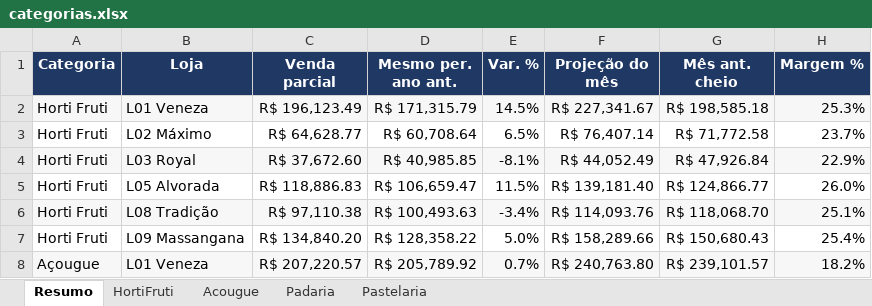
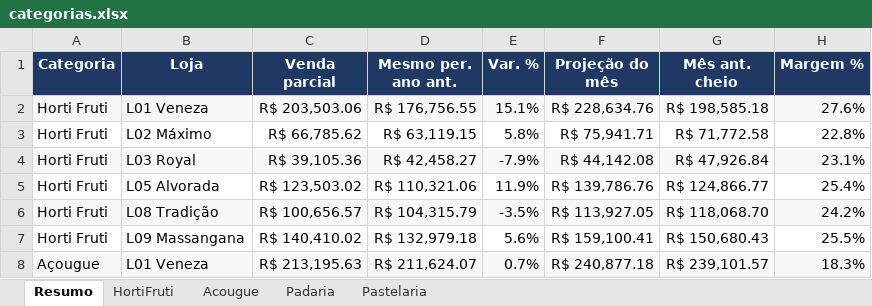
Before and after one commit to luciano504/rendemais-painel, an Excel workbook: data/categorias.xlsx, sheet Resumo, drawn as a sheet; only a part is shown; values as stored, in another font and other column widths than the file's, no borders; conditional formats not drawn; removed rows and columns are numbered as before the commit, all else as after; the diff covers the shown part only; the diff names each change by its address in the sheet, - before the commit and + after, or states it on an @@ line.

```diff
--- a/data/categorias.xlsx (sheet Resumo)
+++ b/data/categorias.xlsx (sheet Resumo)
-C2 (Venda parcial): R$ 196,123.49
+C2 (Venda parcial): R$ 203,503.06
-D2 (Mesmo per. ano ant.): R$ 171,315.79
+D2 (Mesmo per. ano ant.): R$ 176,756.55
-E2 (Var. %): 14.5%
+E2 (Var. %): 15.1%
-F2 (Projeção do mês): R$ 227,341.67
+F2 (Projeção do mês): R$ 228,634.76
-H2 (Margem %): 25.3%
+H2 (Margem %): 27.6%
-C3 (Venda parcial): R$ 64,628.77
+C3 (Venda parcial): R$ 66,785.62
-D3 (Mesmo per. ano ant.): R$ 60,708.64
+D3 (Mesmo per. ano ant.): R$ 63,119.15
-E3 (Var. %): 6.5%
+E3 (Var. %): 5.8%
-F3 (Projeção do mês): R$ 76,407.14
+F3 (Projeção do mês): R$ 75,941.71
-H3 (Margem %): 23.7%
+H3 (Margem %): 22.8%
-C4 (Venda parcial): R$ 37,672.60
+C4 (Venda parcial): R$ 39,105.36
-D4 (Mesmo per. ano ant.): R$ 40,985.85
+D4 (Mesmo per. ano ant.): R$ 42,458.27
-E4 (Var. %): -8.1%
+E4 (Var. %): -7.9%
-F4 (Projeção do mês): R$ 44,052.49
+F4 (Projeção do mês): R$ 44,142.08
-H4 (Margem %): 22.9%
+H4 (Margem %): 23.1%
-row 5: Horti Fruti | L05 Alvorada | R$ 118,886.83 | R$ 106,659.47 | 11.5% | R$ 139,181.40 | R$ 124,866.77 | 26.0%
+row 5: Horti Fruti | L05 Alvorada | R$ 123,503.02 | R$ 110,321.06 | 11.9% | R$ 139,786.76 | R$ 124,866.77 | 25.4%
-C6 (Venda parcial): R$ 97,110.38
+C6 (Venda parcial): R$ 100,656.57
-D6 (Mesmo per. ano ant.): R$ 100,493.63
+D6 (Mesmo per. ano ant.): R$ 104,315.79
-E6 (Var. %): -3.4%
+E6 (Var. %): -3.5%
-F6 (Projeção do mês): R$ 114,093.76
+F6 (Projeção do mês): R$ 113,927.05
-H6 (Margem %): 25.1%
+H6 (Margem %): 24.2%
-C7 (Venda parcial): R$ 134,840.20
+C7 (Venda parcial): R$ 140,410.02
-D7 (Mesmo per. ano ant.): R$ 128,358.22
+D7 (Mesmo per. ano ant.): R$ 132,979.18
-E7 (Var. %): 5.0%
+E7 (Var. %): 5.6%
-F7 (Projeção do mês): R$ 158,289.66
+F7 (Projeção do mês): R$ 159,100.41
-H7 (Margem %): 25.4%
+H7 (Margem %): 25.5%
-C8 (Venda parcial): R$ 207,220.57
+C8 (Venda parcial): R$ 213,195.63
-D8 (Mesmo per. ano ant.): R$ 205,789.92
+D8 (Mesmo per. ano ant.): R$ 211,624.07
-F8 (Projeção do mês): R$ 240,763.80
+F8 (Projeção do mês): R$ 240,877.18
-H8 (Margem %): 18.2%
+H8 (Margem %): 18.3%
```
Also changed, not shown: 3 added rows, 3 removed rows and 64 edited cells elsewhere in this sheet, sheet HortiFruti, sheet Pastelaria, sheet Padaria, sheet Acougue, data/estoque_parado.xlsx, data/transferencias.xlsx, 1 other file.
